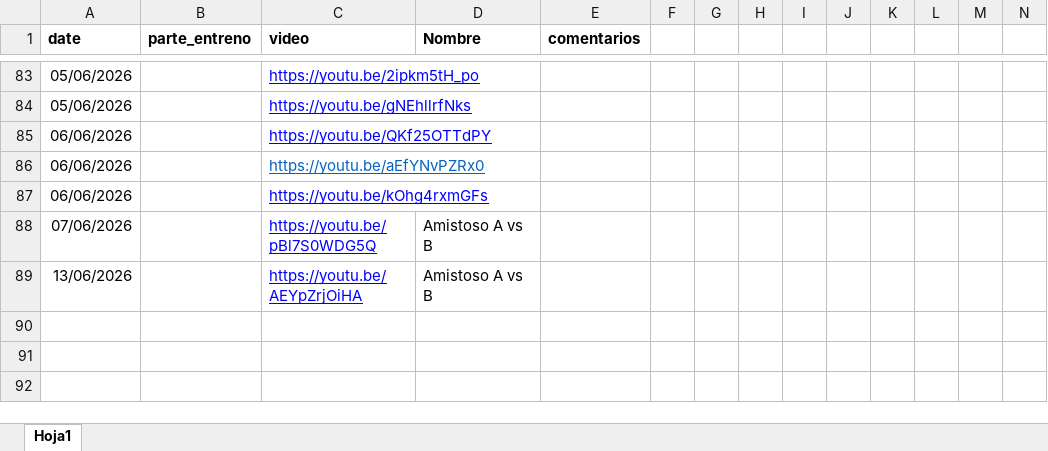
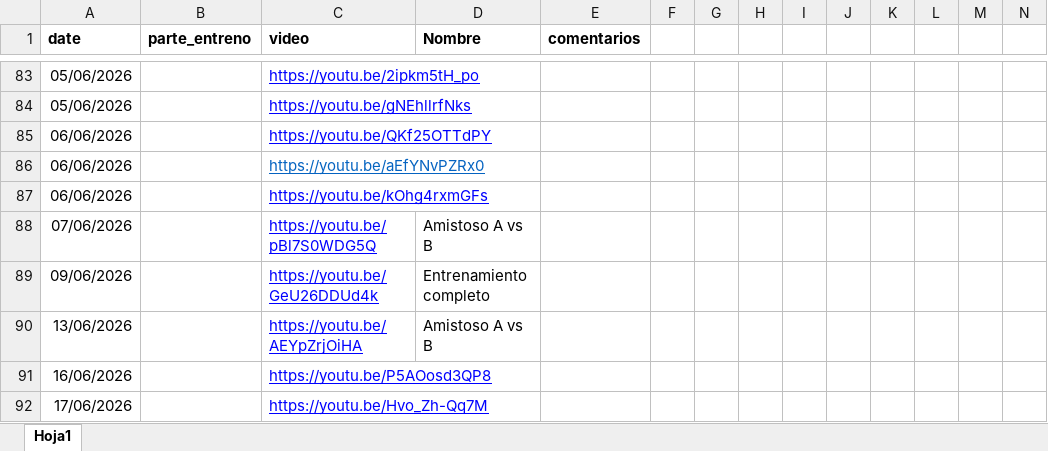
Before and after one commit to diracsportech0/sporting-company, an Excel workbook: entrenamientos.xlsx, sheet Hoja1, drawn as a sheet; only a part is shown, gaps mark what is left out; values as stored, in another font and other column widths than the file's, no borders; charts and pictures not drawn; rows hold the shown columns only; the diff names each change by its address in the sheet, - before the commit and + after, or states it on an @@ line.

Commit message:
update entrenamientos hasta 17-06

```diff
--- a/entrenamientos.xlsx (sheet Hoja1)
+++ b/entrenamientos.xlsx (sheet Hoja1)
+row 89: 09/06/2026 |  | https://youtu.be/GeU26DDUd4k | Entrenamiento completo
+row 91: 16/06/2026 |  | https://youtu.be/P5AOosd3QP8
+row 92: 17/06/2026 |  | https://youtu.be/Hvo_Zh-Qq7M
```
